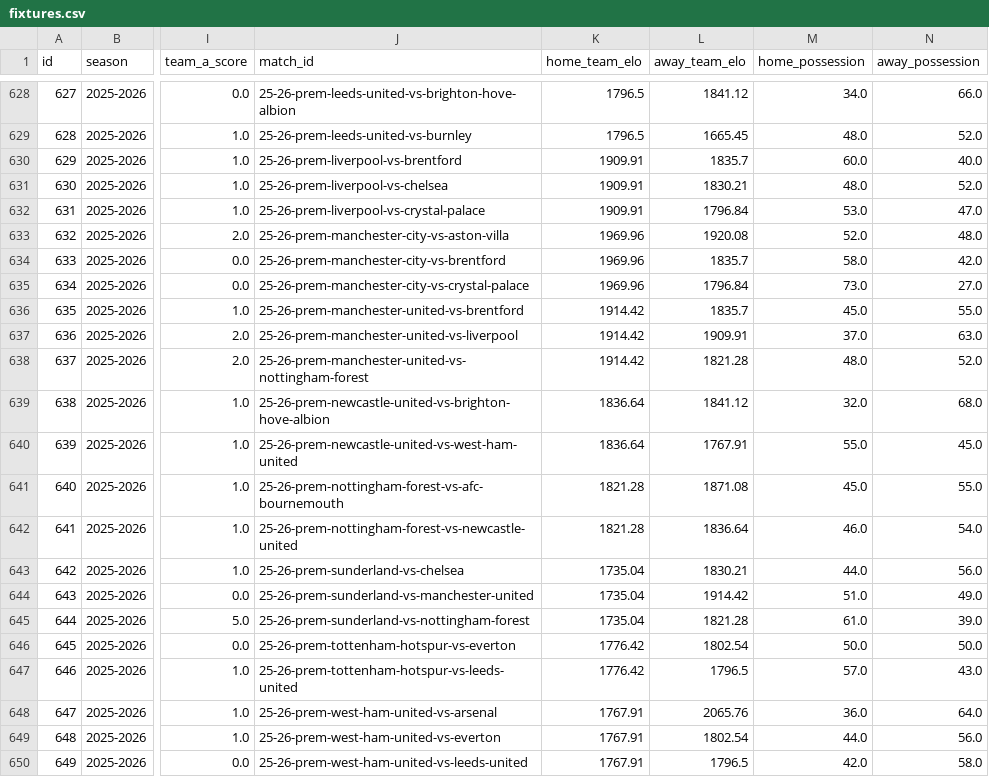
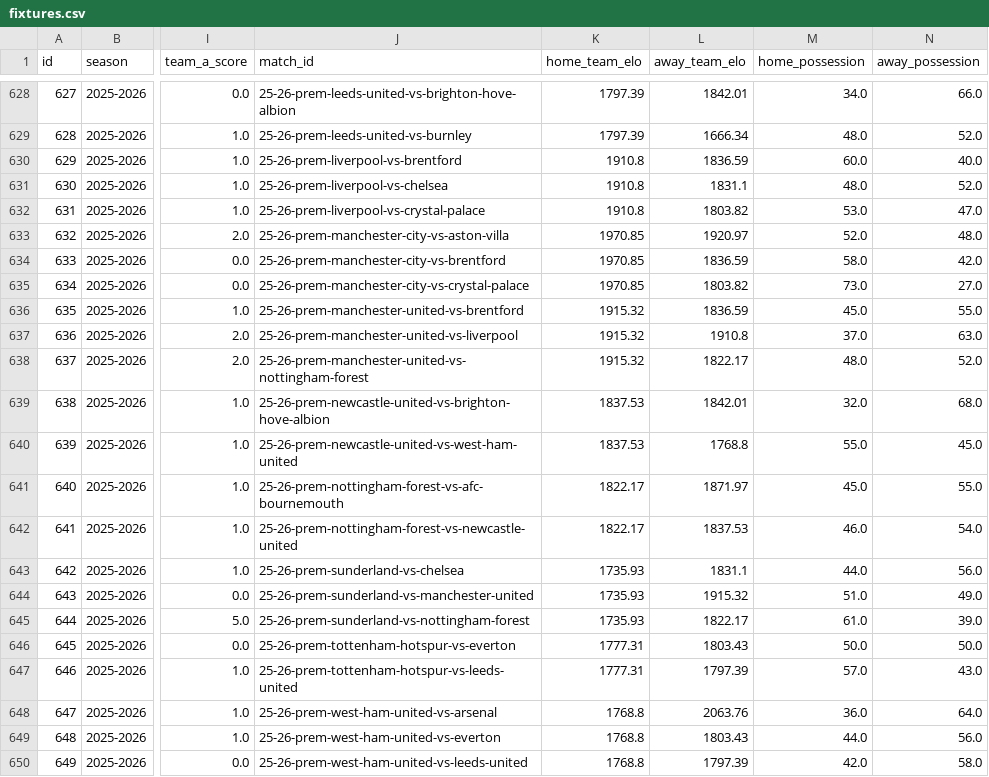
Before and after one commit to truong-tt/fpl-ml-manager, a CSV file: data/fixtures.csv, drawn as a sheet; only a part is shown, gaps mark what is left out; the diff covers the shown part only; the diff names each change by its address in the sheet, - before the commit and + after, or states it on an @@ line.

```diff
--- a/data/fixtures.csv
+++ b/data/fixtures.csv
-K628:K629 (home_team_elo): 1796.5
+K628:K629 (home_team_elo): 1797.39
-L628 (away_team_elo): 1841.12
+L628 (away_team_elo): 1842.01
-L629 (away_team_elo): 1665.45
+L629 (away_team_elo): 1666.34
-K630:K632 (home_team_elo): 1909.91
+K630:K632 (home_team_elo): 1910.8
-L630 (away_team_elo): 1835.7
+L630 (away_team_elo): 1836.59
-L631 (away_team_elo): 1830.21
+L631 (away_team_elo): 1831.1
-L632 (away_team_elo): 1796.84
+L632 (away_team_elo): 1803.82
-K633:K635 (home_team_elo): 1969.96
+K633:K635 (home_team_elo): 1970.85
-L633 (away_team_elo): 1920.08
+L633 (away_team_elo): 1920.97
-L634 (away_team_elo): 1835.7
+L634 (away_team_elo): 1836.59
-L635 (away_team_elo): 1796.84
+L635 (away_team_elo): 1803.82
-K636:K638 (home_team_elo): 1914.42
+K636:K638 (home_team_elo): 1915.32
-L636 (away_team_elo): 1835.7
+L636 (away_team_elo): 1836.59
-L637 (away_team_elo): 1909.91
+L637 (away_team_elo): 1910.8
-L638 (away_team_elo): 1821.28
+L638 (away_team_elo): 1822.17
-K639:K640 (home_team_elo): 1836.64
+K639:K640 (home_team_elo): 1837.53
-L639 (away_team_elo): 1841.12
+L639 (away_team_elo): 1842.01
-L640 (away_team_elo): 1767.91
+L640 (away_team_elo): 1768.8
-K641:K642 (home_team_elo): 1821.28
+K641:K642 (home_team_elo): 1822.17
-L641 (away_team_elo): 1871.08
+L641 (away_team_elo): 1871.97
-L642 (away_team_elo): 1836.64
+L642 (away_team_elo): 1837.53
-K643:K645 (home_team_elo): 1735.04
+K643:K645 (home_team_elo): 1735.93
-L643 (away_team_elo): 1830.21
+L643 (away_team_elo): 1831.1
-L644 (away_team_elo): 1914.42
+L644 (away_team_elo): 1915.32
-L645 (away_team_elo): 1821.28
+L645 (away_team_elo): 1822.17
-K646:K647 (home_team_elo): 1776.42
+K646:K647 (home_team_elo): 1777.31
-L646 (away_team_elo): 1802.54
+L646 (away_team_elo): 1803.43
-L647 (away_team_elo): 1796.5
+L647 (away_team_elo): 1797.39
-K648:K650 (home_team_elo): 1767.91
+K648:K650 (home_team_elo): 1768.8
-L648 (away_team_elo): 2065.76
+L648 (away_team_elo): 2063.76
-L649 (away_team_elo): 1802.54
+L649 (away_team_elo): 1803.43
-L650 (away_team_elo): 1796.5
+L650 (away_team_elo): 1797.39
```
Also changed, not shown: 50 edited cells elsewhere in this file, data/fixture_lambdas.csv, data/players.csv, 3 other files.
